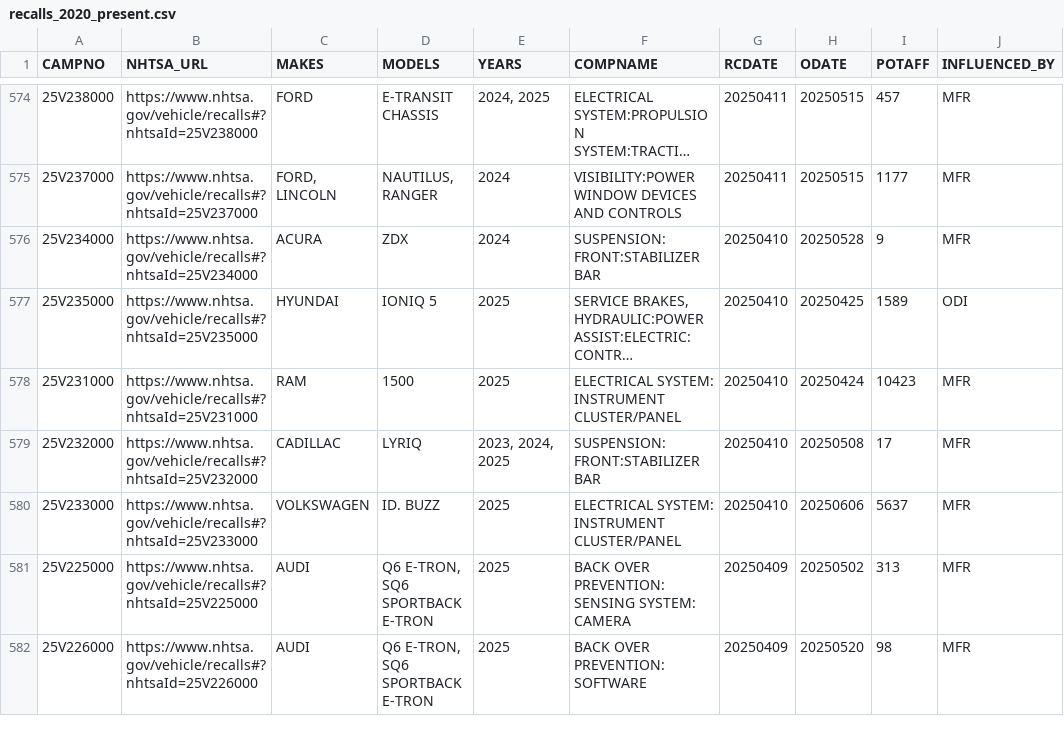
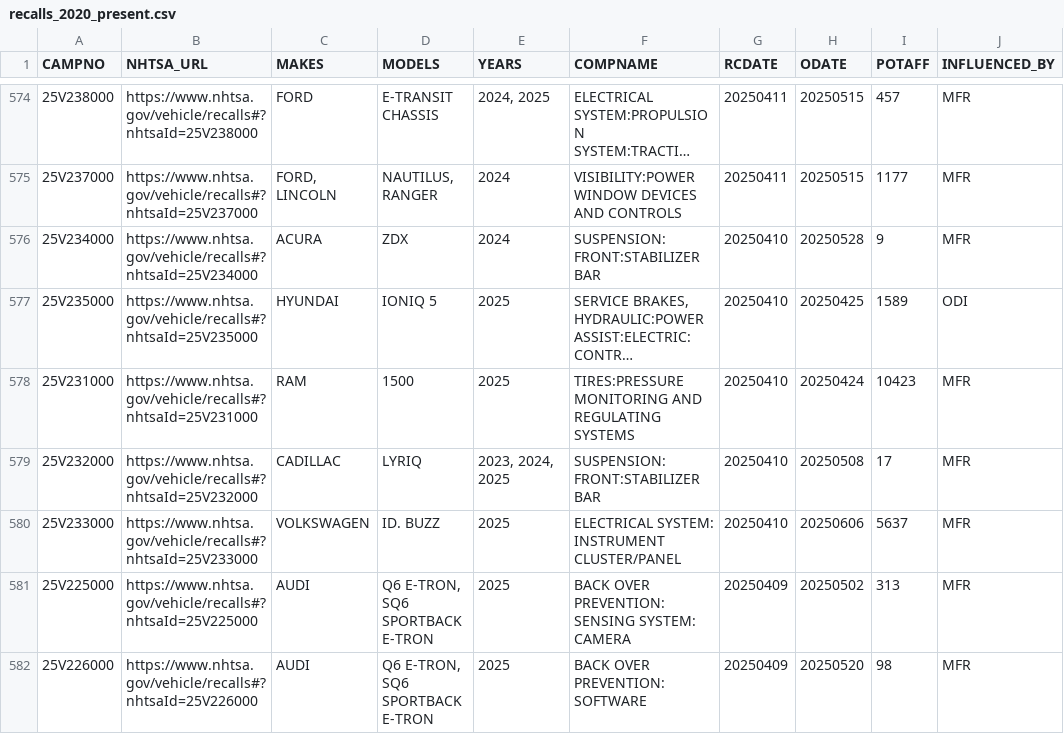
Before and after one commit to grantschwab/recall-tool, a CSV file: recalls_2020_present.csv, drawn as a sheet; only a part is shown, gaps mark what is left out; long unchanged cells end in …; the diff covers the shown part only; the diff names each change by its address in the sheet, - before the commit and + after, or states it on an @@ line.

```diff
--- a/recalls_2020_present.csv
+++ b/recalls_2020_present.csv
-F578 (COMPNAME): ELECTRICAL SYSTEM: INSTRUMENT CLUSTER/PANEL
+F578 (COMPNAME): TIRES:PRESSURE MONITORING AND REGULATING SYSTEMS
```
Also changed, not shown: 63 edited cells elsewhere in this file.
